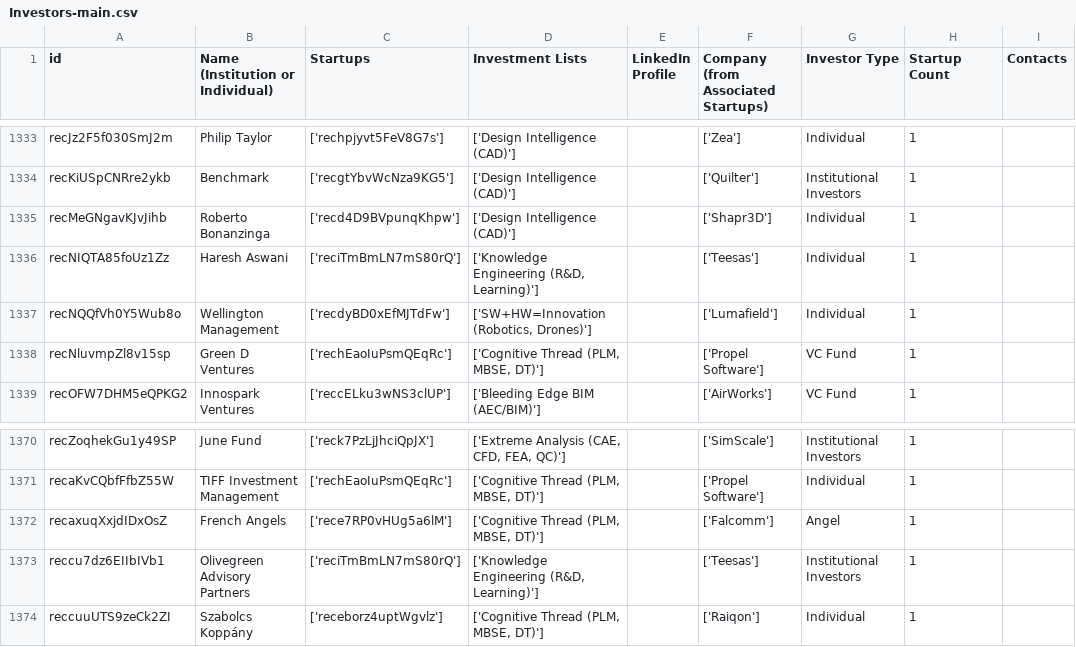
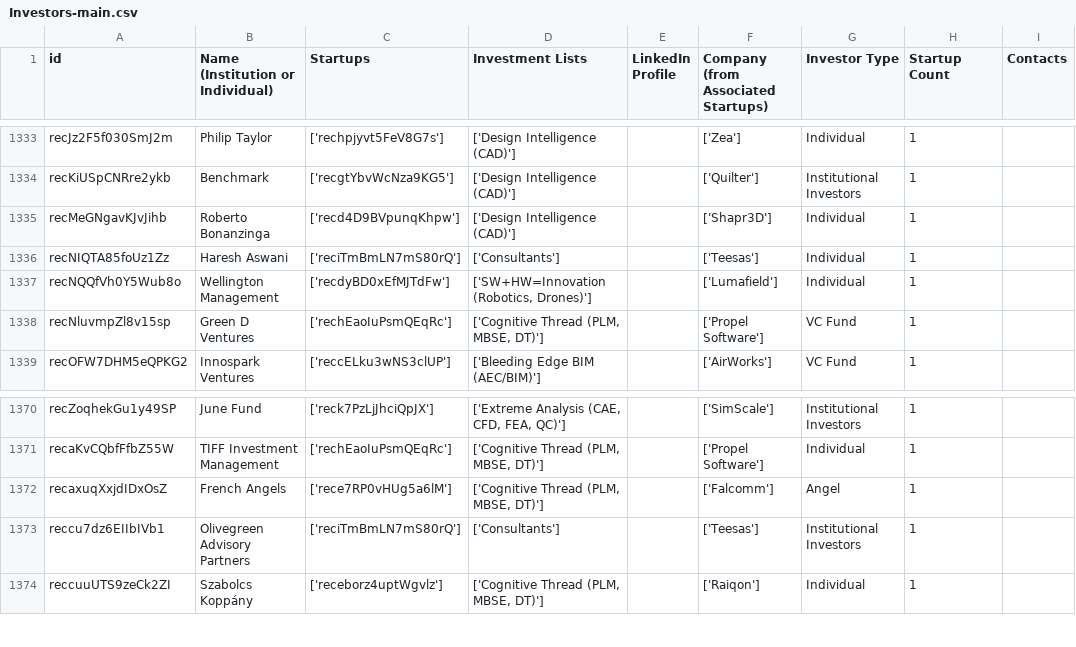
Before and after one commit to mfinocchiaro/threadmoat-website, a CSV file: data/Investors-main.csv, drawn as a sheet; only a part is shown, gaps mark what is left out; the diff names each change by its address in the sheet, - before the commit and + after, or states it on an @@ line.

```diff
--- a/data/Investors-main.csv
+++ b/data/Investors-main.csv
-D1336 (Investment Lists): ['Knowledge Engineering (R&D, Learning)']
+D1336 (Investment Lists): ['Consultants']
-D1373 (Investment Lists): ['Knowledge Engineering (R&D, Learning)']
+D1373 (Investment Lists): ['Consultants']
```
